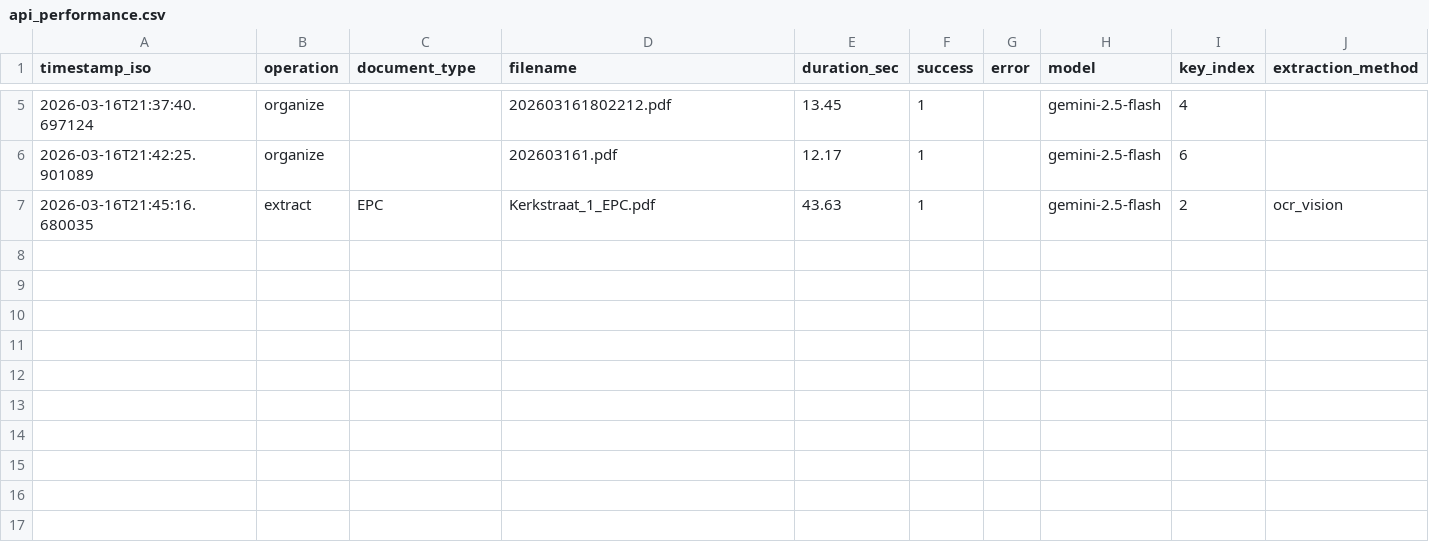
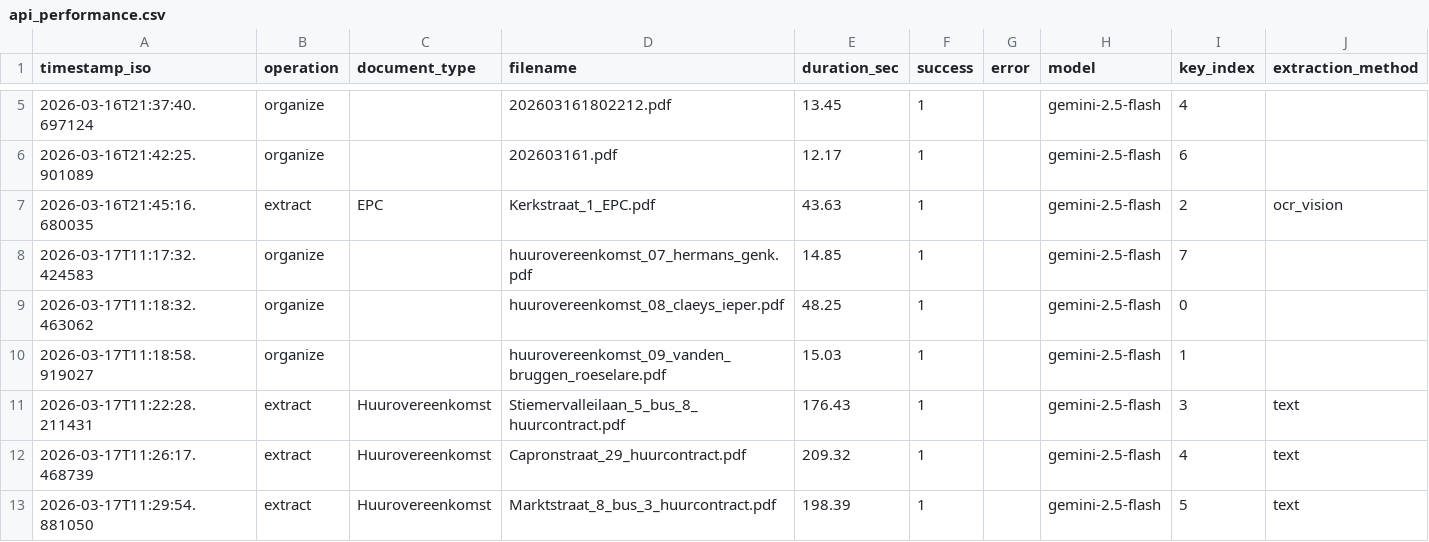
Before and after one commit to ProjectvakAKA/onlinerunnen, a CSV file: api_performance.csv, drawn as a sheet; only a part is shown, gaps mark what is left out; the diff names each change by its address in the sheet, - before the commit and + after, or states it on an @@ line.

```diff
--- a/api_performance.csv
+++ b/api_performance.csv
+row 8: 2026-03-17T11:17:32.424583 | organize |  | huurovereenkomst_07_hermans_genk.pdf | 14.85 | 1 |  | gemini-2.5-flash | 7
+row 9: 2026-03-17T11:18:32.463062 | organize |  | huurovereenkomst_08_claeys_ieper.pdf | 48.25 | 1 |  | gemini-2.5-flash | 0
+row 10: 2026-03-17T11:18:58.919027 | organize |  | huurovereenkomst_09_vanden_bruggen_roeselare.pdf | 15.03 | 1 |  | gemini-2.5-flash | 1
+row 11: 2026-03-17T11:22:28.211431 | extract | Huurovereenkomst | Stiemervalleilaan_5_bus_8_huurcontract.pdf | 176.43 | 1 |  | gemini-2.5-flash | 3 | text
+row 12: 2026-03-17T11:26:17.468739 | extract | Huurovereenkomst | Capronstraat_29_huurcontract.pdf | 209.32 | 1 |  | gemini-2.5-flash | 4 | text
+row 13: 2026-03-17T11:29:54.881050 | extract | Huurovereenkomst | Marktstraat_8_bus_3_huurcontract.pdf | 198.39 | 1 |  | gemini-2.5-flash | 5 | text
```
Also changed, not shown: 5 other files.
